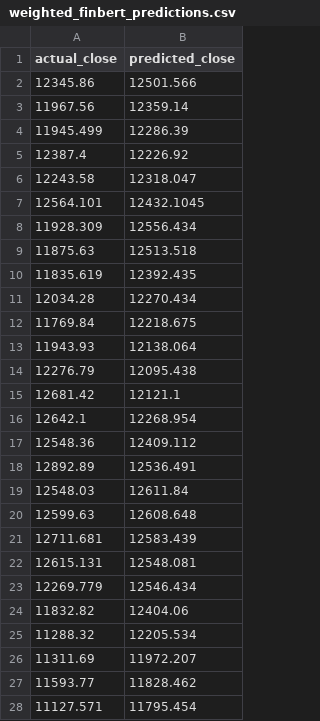
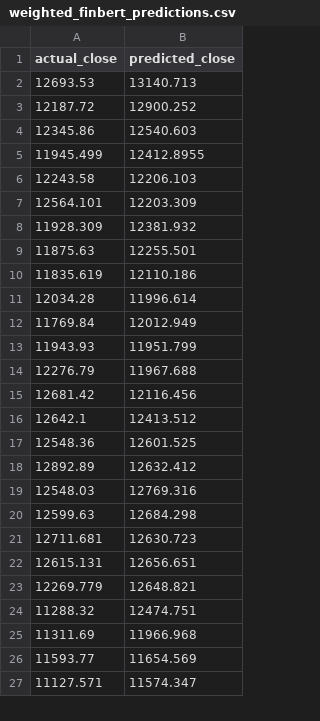
Before and after one commit to Aahan282004/DS340WAahanJanavProject, a CSV file: results/weighted_finbert_predictions.csv, drawn as a sheet; only a part is shown; the diff covers the shown part only.

```diff
--- a/results/weighted_finbert_predictions.csv
+++ b/results/weighted_finbert_predictions.csv
@@ -1,28 +1,27 @@
 actual_close,predicted_close
-12345.86,12501.566
-11967.56,12359.14
-11945.499,12286.39
-12387.4,12226.92
-12243.58,12318.047
-12564.101,12432.1045
-11928.309,12556.434
-11875.63,12513.518
-11835.619,12392.435
-12034.28,12270.434
-11769.84,12218.675
-11943.93,12138.064
-12276.79,12095.438
-12681.42,12121.1
-12642.1,12268.954
-12548.36,12409.112
-12892.89,12536.491
-12548.03,12611.84
-12599.63,12608.648
-12711.681,12583.439
-12615.131,12548.081
-12269.779,12546.434
-11832.82,12404.06
-11288.32,12205.534
-11311.69,11972.207
-11593.77,11828.462
-11127.571,11795.454
+12693.53,13140.713
+12187.72,12900.252
+12345.86,12540.603
+11945.499,12412.8955
+12243.58,12206.103
+12564.101,12203.309
+11928.309,12381.932
+11875.63,12255.501
+11835.619,12110.186
+12034.28,11996.614
+11769.84,12012.949
+11943.93,11951.799
+12276.79,11967.688
+12681.42,12116.456
+12642.1,12413.512
+12548.36,12601.525
+12892.89,12632.412
+12548.03,12769.316
+12599.63,12684.298
+12711.681,12630.723
+12615.131,12656.651
+12269.779,12648.821
+11288.32,12474.751
+11311.69,11966.968
+11593.77,11654.569
+11127.571,11574.347
```
Also changed, not shown: 4 removed rows and 68 edited cells elsewhere in this file, results/baseline_finbert_predictions.csv, 17 other files.
